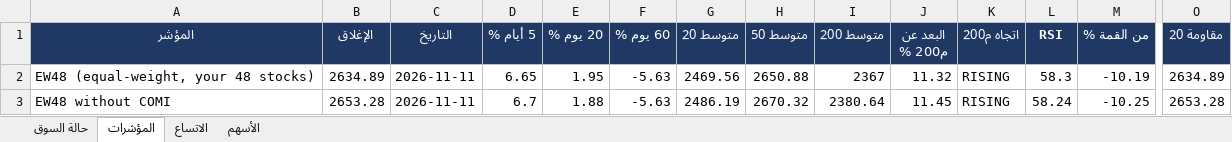
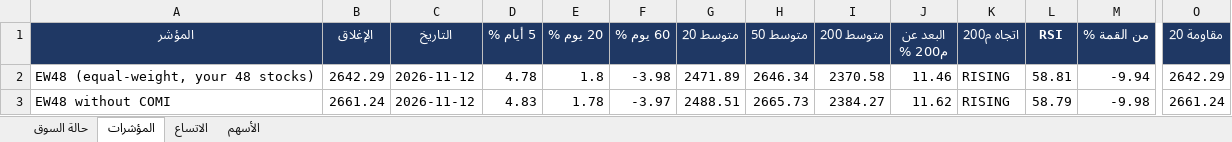
Before and after one commit to muhammadkamel900-bit/egx-data, an Excel workbook: data/market.xlsx, sheet المؤشرات, drawn as a sheet; only a part is shown, gaps mark what is left out; values as stored, in another font and other column widths than the file's, no borders; the diff covers the shown part only; the diff names each change by its address in the sheet, - before the commit and + after, or states it on an @@ line.

```diff
--- a/data/market.xlsx (sheet المؤشرات)
+++ b/data/market.xlsx (sheet المؤشرات)
-B2 (الإغلاق): 2634.89
+B2 (الإغلاق): 2642.29
-C2:C3 (التاريخ): 2026-11-11
+C2:C3 (التاريخ): 2026-11-12
-D2 (5 أيام %): 6.65
+D2 (5 أيام %): 4.78
-E2 (20 يوم %): 1.95
+E2 (20 يوم %): 1.8
-F2 (60 يوم %): -5.63
+F2 (60 يوم %): -3.98
-G2 (متوسط 20): 2469.56
+G2 (متوسط 20): 2471.89
-H2 (متوسط 50): 2650.88
+H2 (متوسط 50): 2646.34
-I2 (متوسط 200): 2367
+I2 (متوسط 200): 2370.58
-J2 (البعد عن م200 %): 11.32
+J2 (البعد عن م200 %): 11.46
-L2 (RSI): 58.3
+L2 (RSI): 58.81
-M2 (من القمة %): -10.19
+M2 (من القمة %): -9.94
-O2 (مقاومة 20): 2634.89
+O2 (مقاومة 20): 2642.29
-B3 (الإغلاق): 2653.28
+B3 (الإغلاق): 2661.24
-D3 (5 أيام %): 6.7
+D3 (5 أيام %): 4.83
-E3 (20 يوم %): 1.88
+E3 (20 يوم %): 1.78
-F3 (60 يوم %): -5.63
+F3 (60 يوم %): -3.97
-G3 (متوسط 20): 2486.19
+G3 (متوسط 20): 2488.51
-H3 (متوسط 50): 2670.32
+H3 (متوسط 50): 2665.73
-I3 (متوسط 200): 2380.64
+I3 (متوسط 200): 2384.27
-J3 (البعد عن م200 %): 11.45
+J3 (البعد عن م200 %): 11.62
-L3 (RSI): 58.24
+L3 (RSI): 58.79
-M3 (من القمة %): -10.25
+M3 (من القمة %): -9.98
-O3 (مقاومة 20): 2653.28
+O3 (مقاومة 20): 2661.24
```
Also changed, not shown: 24 edited cells elsewhere in this sheet, sheet الأسهم, sheet الاتساع, sheet حالة السوق.
